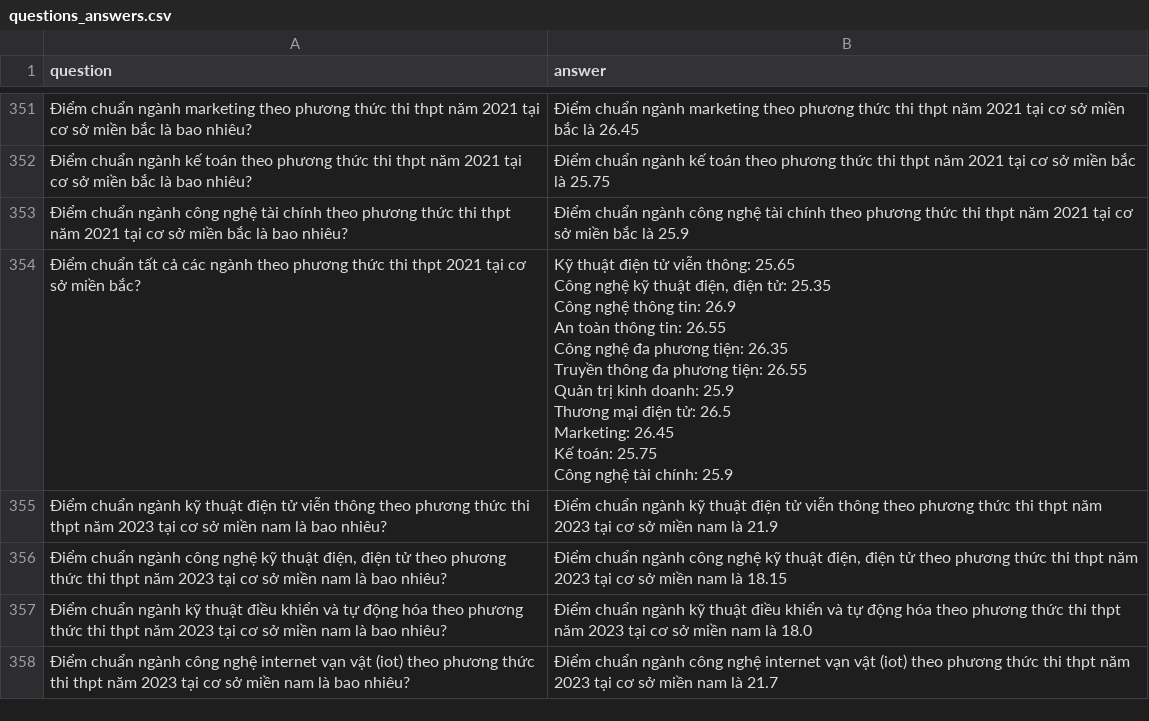
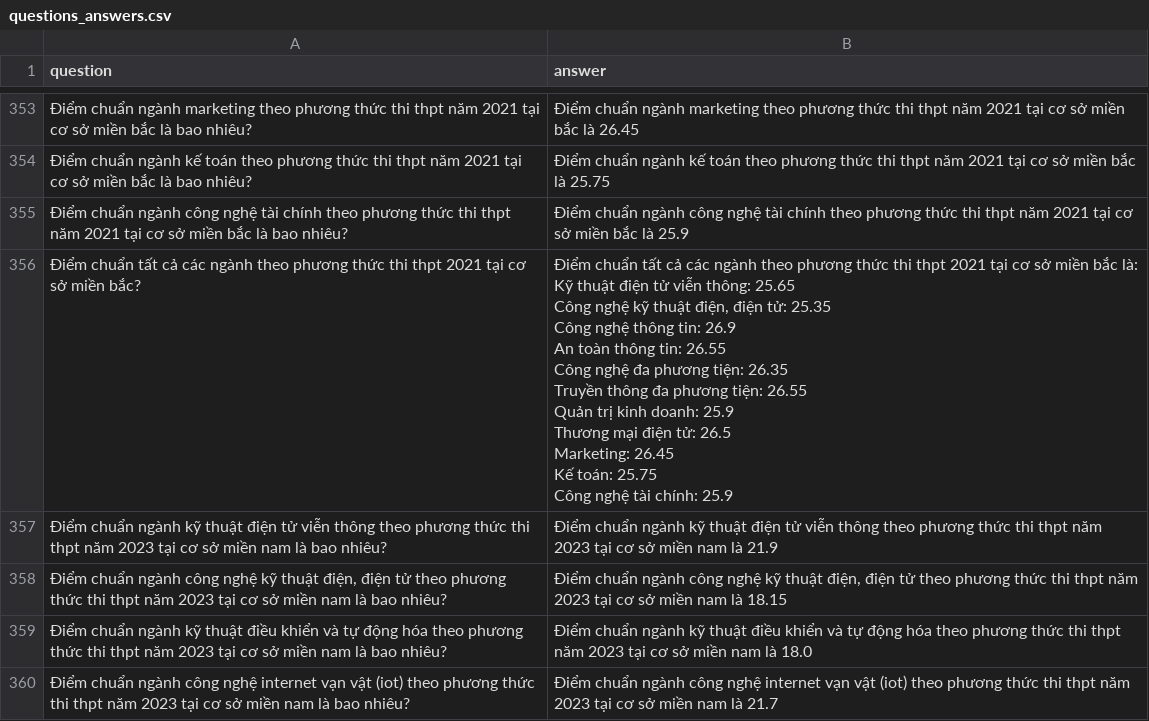
Before and after one commit to NguyenVanDuc0405/retrieval_chatbots, a CSV file: questions_answers.csv, drawn as a sheet; only a part is shown, gaps mark what is left out; addresses are those after the commit; ↵ is a line break in a cell; the diff covers the shown part only; the diff names each change by its address in the sheet, - before the commit and + after, or states it on an @@ line.

```diff
--- a/questions_answers.csv
+++ b/questions_answers.csv
-B356 (answer): Kỹ thuật…
+B356 (answer): Điểm chuẩn tất cả các ngành theo phương thức thi thpt 2021 tại cơ sở miền bắc là: ↵ Kỹ thuật…
```
Also changed, not shown: 6 added rows and 19 edited cells elsewhere in this file, 4 other files.
